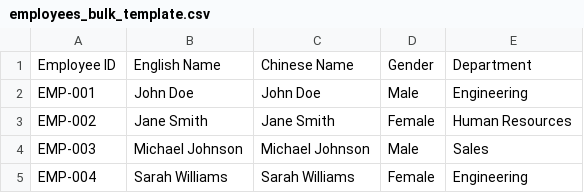
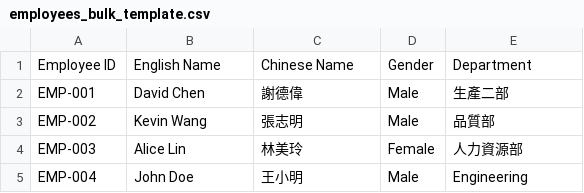
Before and after one commit to carlohestiada/Browave-ams, a CSV file: public/assets/templates/employees_bulk_template.csv, drawn as a sheet.

Commit message:
update the bulk upload

```diff
--- a/public/assets/templates/employees_bulk_template.csv
+++ b/public/assets/templates/employees_bulk_template.csv
@@ -1,5 +1,5 @@
 Employee ID,English Name,Chinese Name,Gender,Department
-EMP-001,John Doe,John Doe,Male,Engineering
-EMP-002,Jane Smith,Jane Smith,Female,Human Resources
-EMP-003,Michael Johnson,Michael Johnson,Male,Sales
-EMP-004,Sarah Williams,Sarah Williams,Female,Engineering
+EMP-001,David Chen,謝德偉,Male,生產二部
+EMP-002,Kevin Wang,張志明,Male,品質部
+EMP-003,Alice Lin,林美玲,Female,人力資源部
+EMP-004,John Doe,王小明,Male,Engineering
```
Also changed, not shown: 5 other files.
